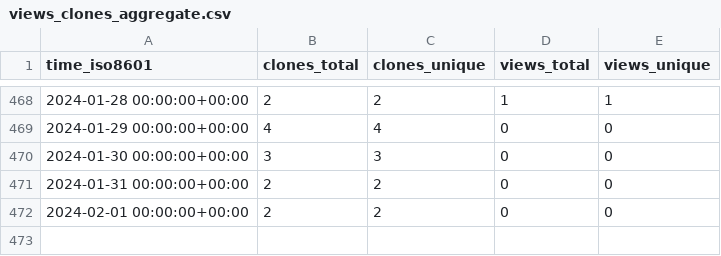
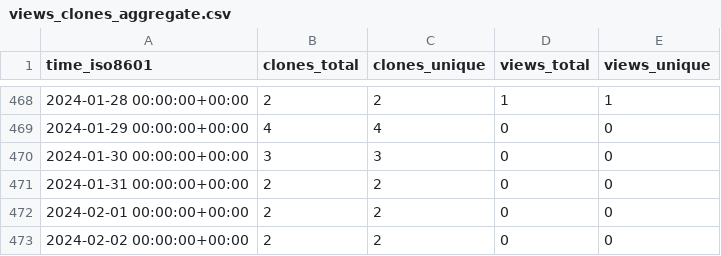
Before and after one commit to Neosperience/backpack, a CSV file: Neosperience/backpack/ghrs-data/views_clones_aggregate.csv, drawn as a sheet; only a part is shown, gaps mark what is left out.

```diff
--- a/Neosperience/backpack/ghrs-data/views_clones_aggregate.csv
+++ b/Neosperience/backpack/ghrs-data/views_clones_aggregate.csv
@@ -472 +472,2 @@ time_iso8601,clones_total,clones_unique,views_total,views_unique
 2024-02-01 00:00:00+00:00,2,2,0,0
+2024-02-02 00:00:00+00:00,2,2,0,0
```
Also changed, not shown: 1 other file.
